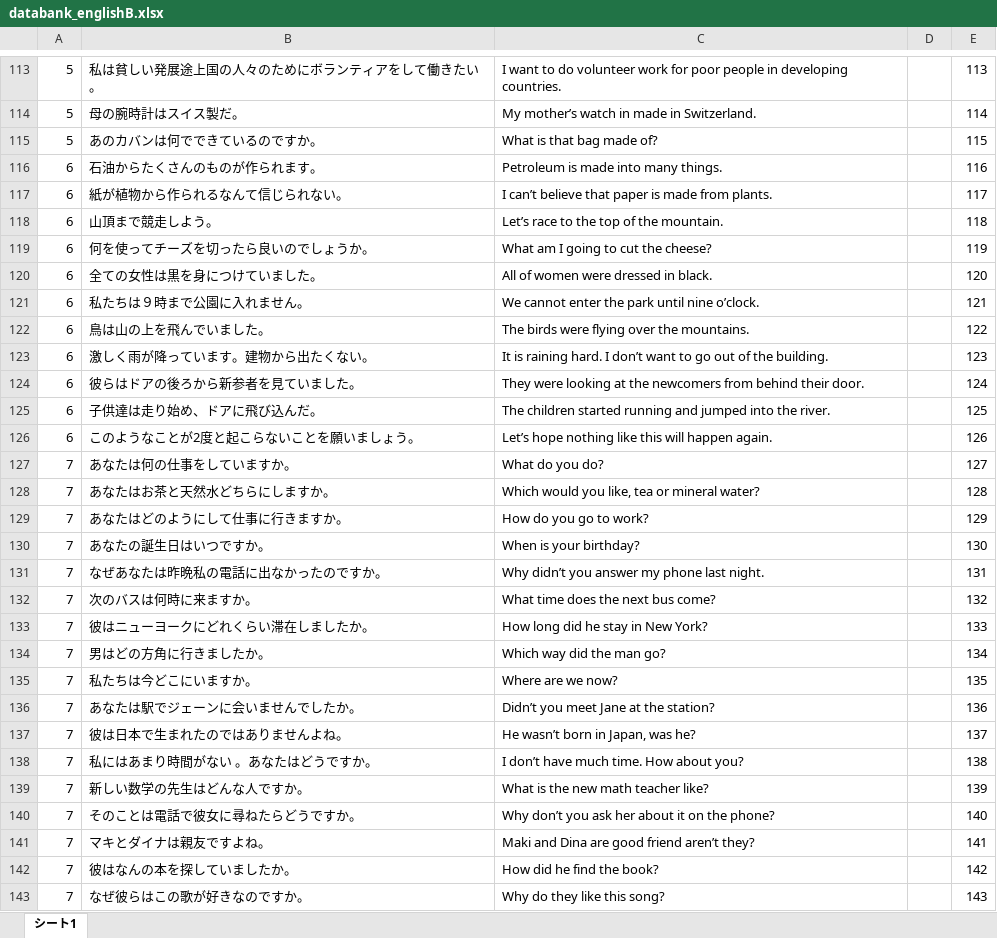
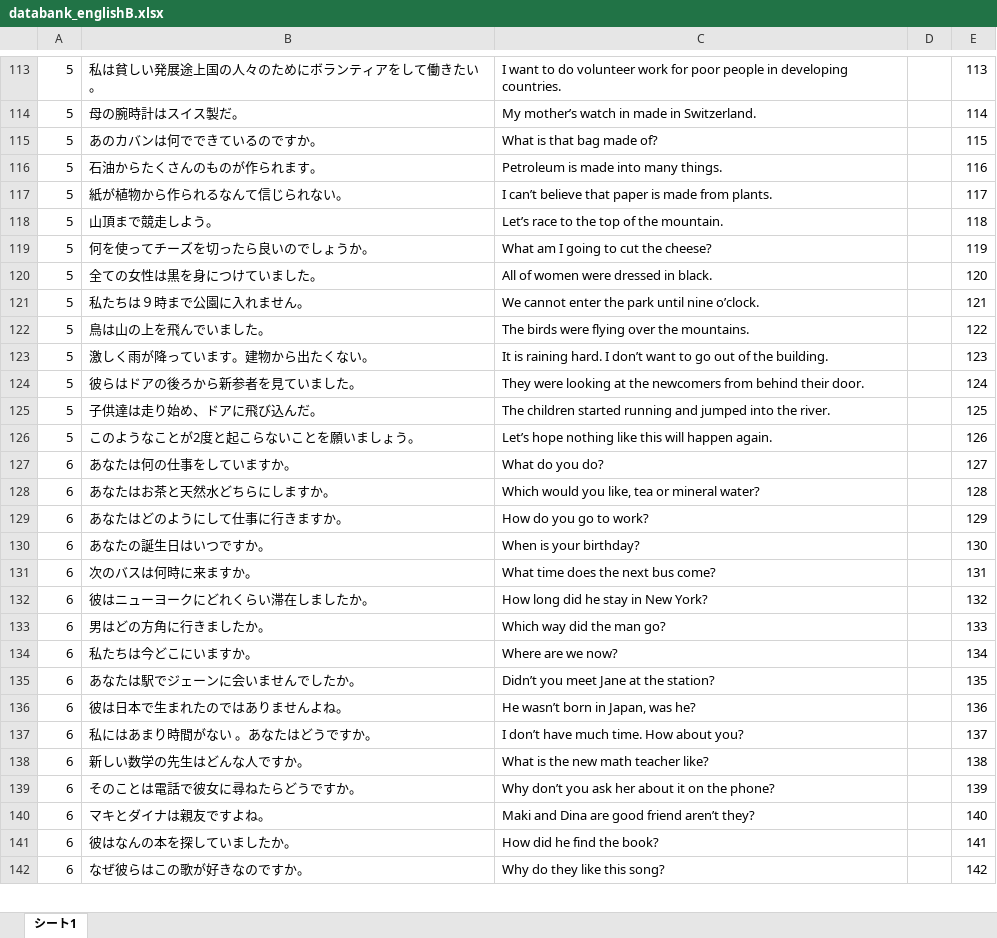
Before and after one commit to EbinaKai/englishb_autocreator, an Excel workbook: databank_englishB.xlsx, sheet シート1, drawn as a sheet; only a part is shown, gaps mark what is left out; values as stored, in another font and other column widths than the file's, no borders; charts and pictures not drawn; removed rows and columns are numbered as before the commit, all else as after; the diff covers the shown part only; the diff names each change by its address in the sheet, - before the commit and + after, or states it on an @@ line.

```diff
--- a/databank_englishB.xlsx (sheet シート1)
+++ b/databank_englishB.xlsx (sheet シート1)
-A116:A126: 6
+A116:A126: 5
-A127:A130: 7
+A127:A130: 6
-row 131: 7 | なぜあなたは昨晩私の電話に出なかったのですか。 | Why didn’t you answer my phone last night. |  | 131
-A131:A142: 7
+A131:A142: 6
-E131: 132
+E131: 131
-E132: 133
+E132: 132
-E133: 134
+E133: 133
-E134: 135
+E134: 134
-E135: 136
+E135: 135
-E136: 137
+E136: 136
-E137: 138
+E137: 137
-E138: 139
+E138: 138
-E139: 140
+E139: 139
-E140: 141
+E140: 140
-E141: 142
+E141: 141
-E142: 143
+E142: 142
```
Also changed, not shown: 72 edited cells elsewhere in this sheet, databank_englishB-copy.xlsx, 3 other files.
